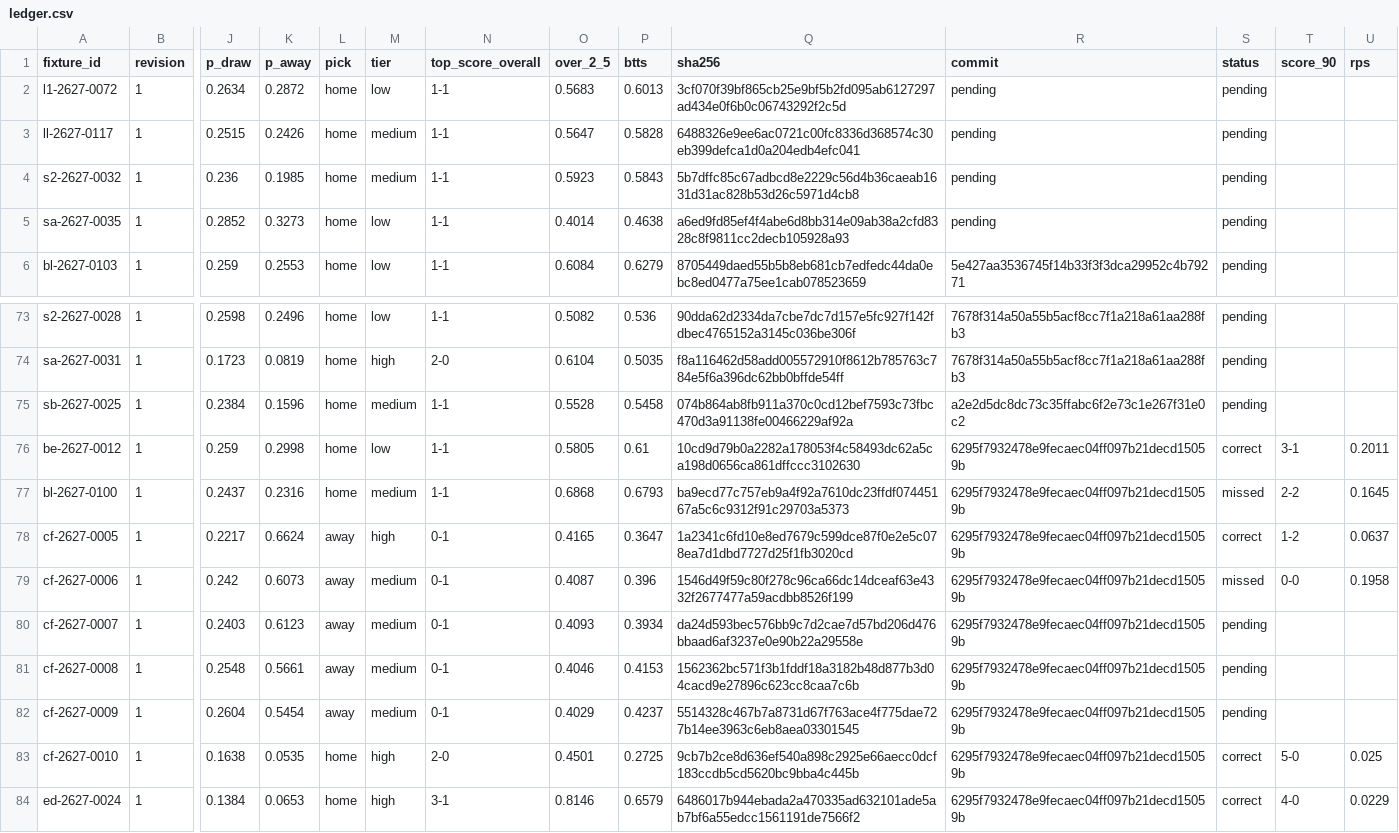
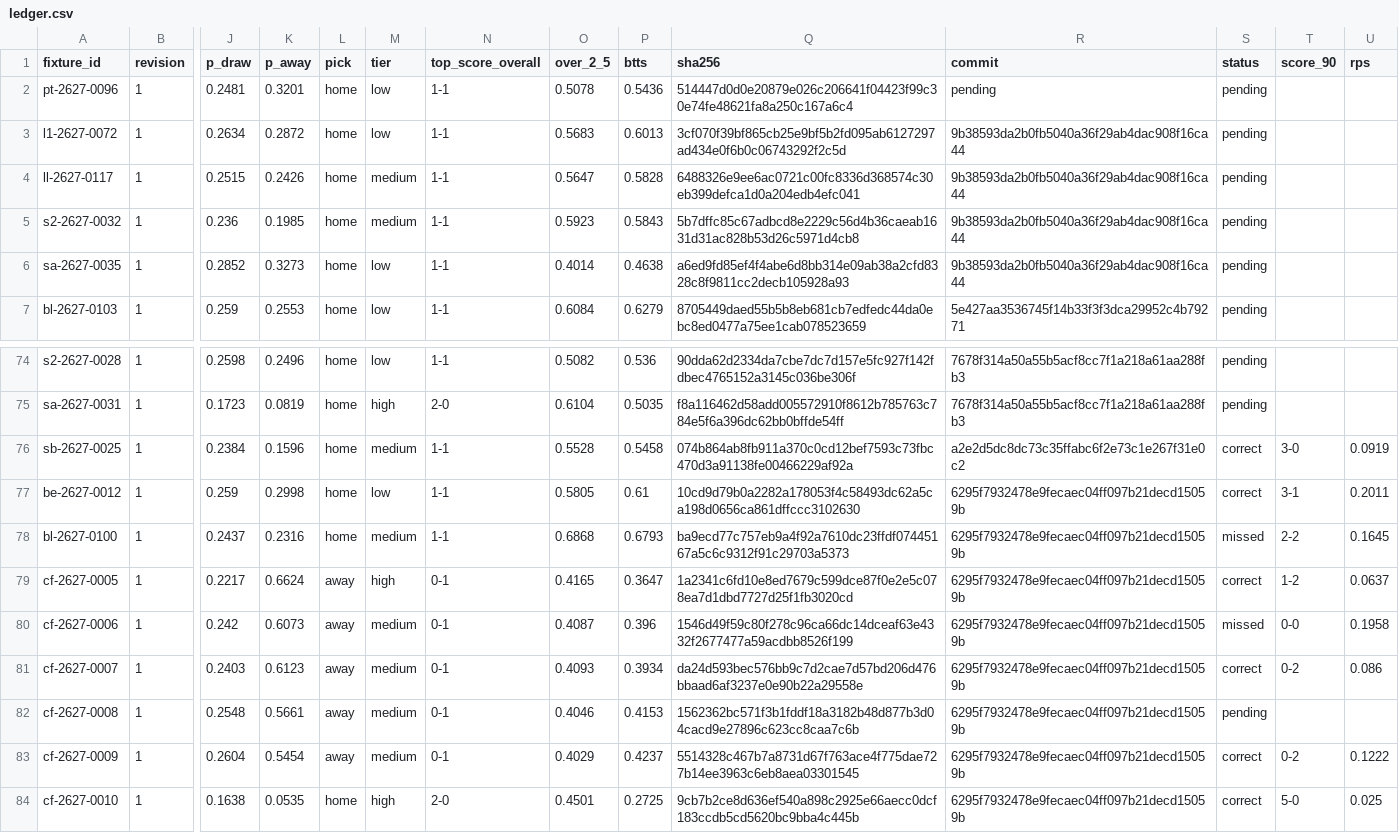
Before and after one commit to thetouchlineatlas-com/ledger, a CSV file: ledger.csv, drawn as a sheet; only a part is shown, gaps mark what is left out; the shorter side is filled out with more unchanged rows; addresses are those after the commit; rows hold the shown columns only; the diff names each change by its address in the sheet, - before the commit and + after, or states it on an @@ line.

Commit message:
Ledger 2026-11-28T21:11:07Z

```diff
--- a/ledger.csv
+++ b/ledger.csv
+row 2: pt-2627-0096 | 1 | 0.2481 | 0.3201 | home | low | 1-1 | 0.5078 | 0.5436 | 514447d0d0e20879e026c206641f04423f99c30e74fe48621fa8a250c167a6c4 | pending | pending
-R3:R6 (commit): pending
+R3:R6 (commit): 9b38593da2b0fb5040a36f29ab4dac908f16ca44
-S76 (status): pending
+S76 (status): correct
-T76 (score_90): (empty)
+T76 (score_90): 3-0
-U76 (rps): (empty)
+U76 (rps): 0.0919
-S81 (status): pending
+S81 (status): correct
-T81 (score_90): (empty)
+T81 (score_90): 0-2
-U81 (rps): (empty)
+U81 (rps): 0.086
-S83 (status): pending
+S83 (status): correct
-T83 (score_90): (empty)
+T83 (score_90): 0-2
-U83 (rps): (empty)
+U83 (rps): 0.1222
```
Also changed, not shown: 3 other files.
